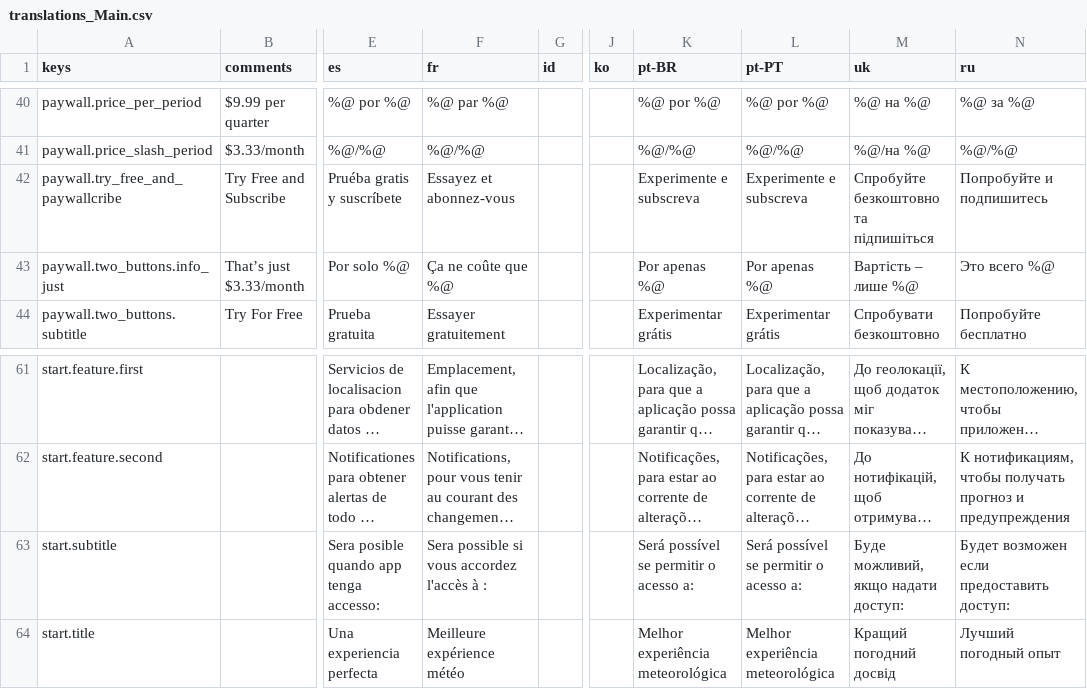
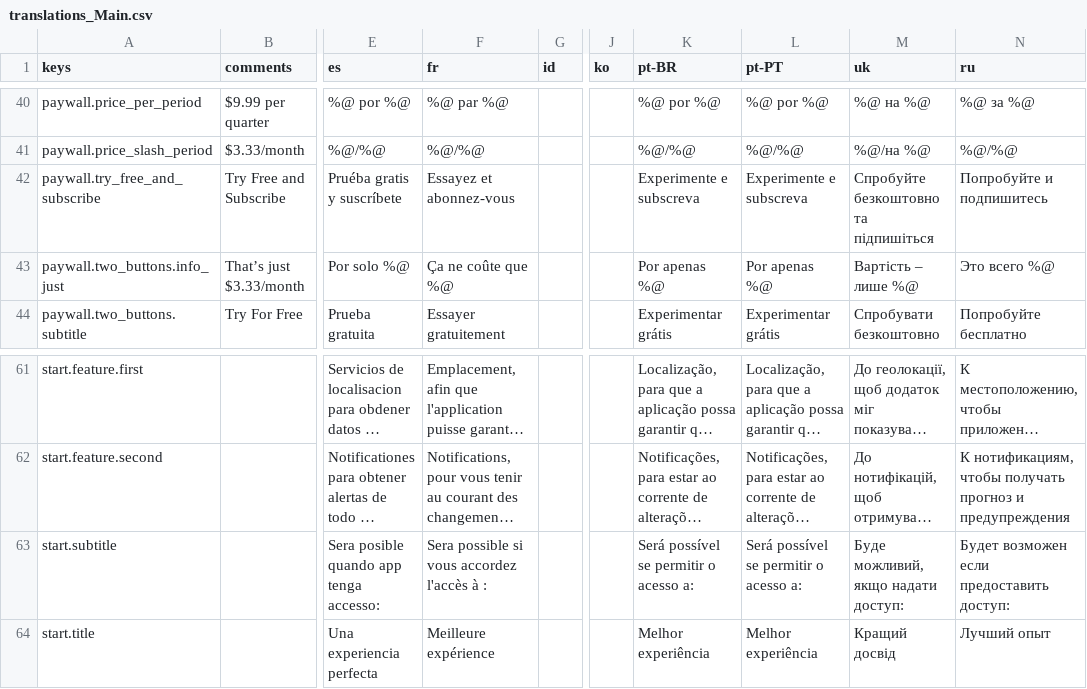
Before and after one commit to appstea/PaywallCraftExternal, a CSV file: .fastlane/translations_Main.csv, drawn as a sheet; only a part is shown, gaps mark what is left out; long unchanged cells end in …; the diff names each change by its address in the sheet, - before the commit and + after, or states it on an @@ line.

```diff
--- a/.fastlane/translations_Main.csv
+++ b/.fastlane/translations_Main.csv
-A42 (keys): paywall.try_free_and_paywallcribe
+A42 (keys): paywall.try_free_and_subscribe
-F64 (fr): Meilleure expérience météo
+F64 (fr): Meilleure expérience
-K64 (pt-BR): Melhor experiência meteorológica
+K64 (pt-BR): Melhor experiência
-L64 (pt-PT): Melhor experiência meteorológica
+L64 (pt-PT): Melhor experiência
-M64 (uk): Кращий погодний досвід
+M64 (uk): Кращий досвід
-N64 (ru): Лучший погодный опыт
+N64 (ru): Лучший опыт
```
Also changed, not shown: 21 other files.
